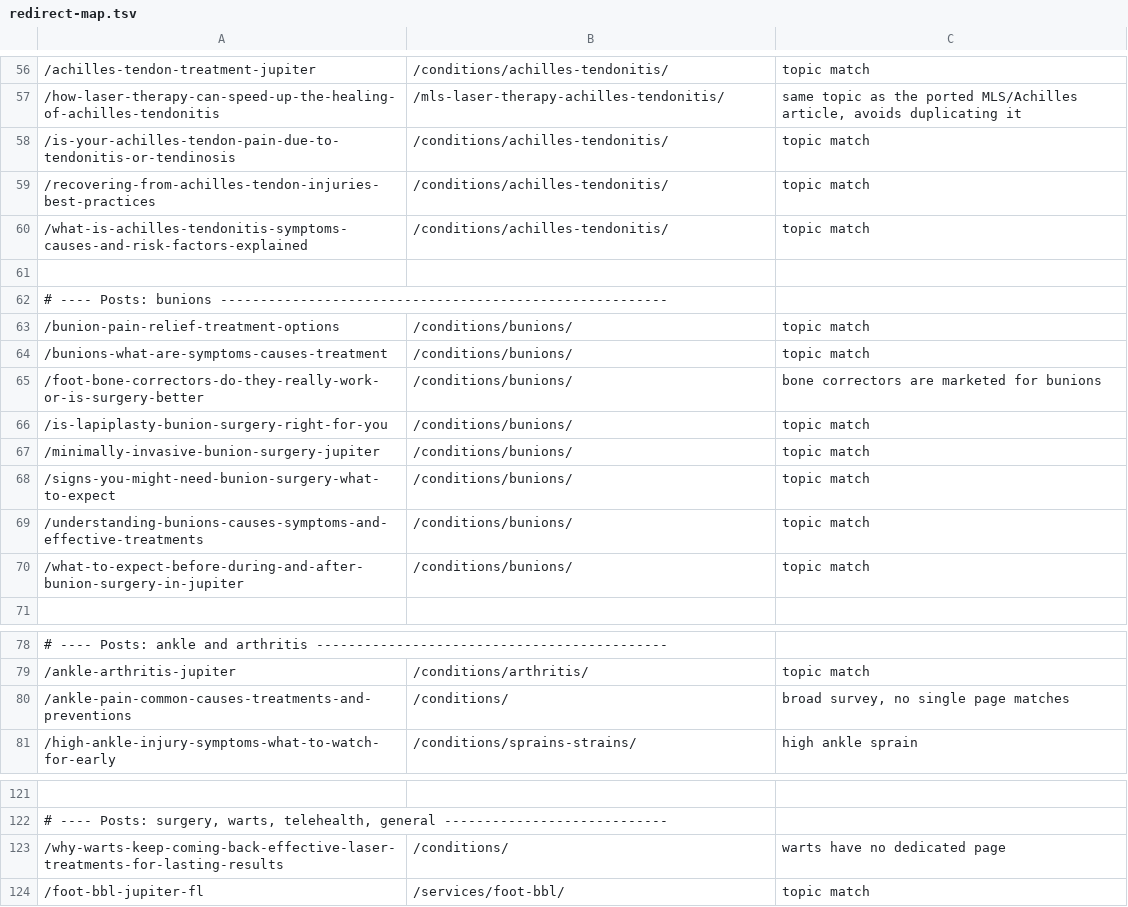
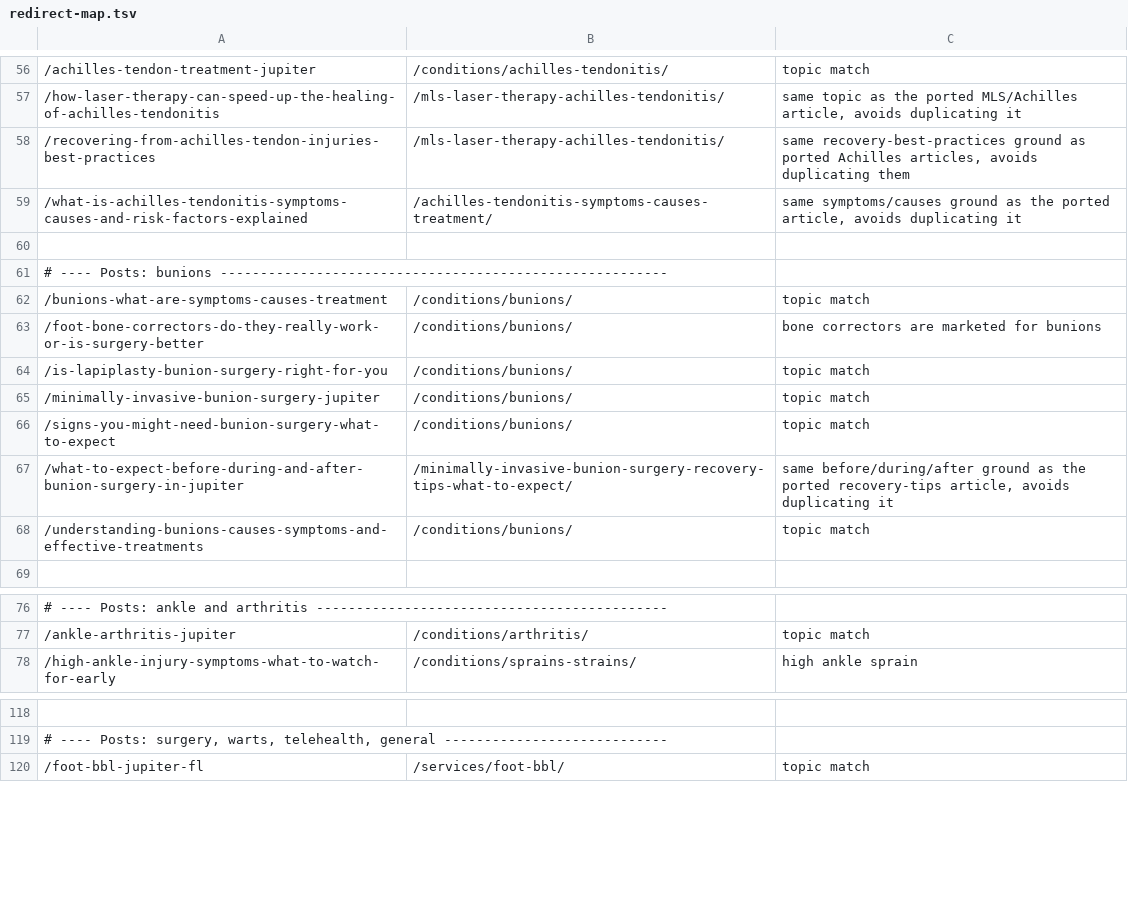
Before and after one commit to Design-of-Man/abacoapodiatry, a TSV file: _src/redirect-map.tsv, drawn as a sheet; only a part is shown, gaps mark what is left out; removed rows and columns are numbered as before the commit, all else as after; the diff names each change by its address in the sheet, - before the commit and + after, or states it on an @@ line.

```diff
--- a/_src/redirect-map.tsv
+++ b/_src/redirect-map.tsv
-row 58: /is-your-achilles-tendon-pain-due-to-tendonitis-or-tendinosis | /conditions/achilles-tendonitis/ | topic match
-B58: /conditions/achilles-tendonitis/
+B58: /mls-laser-therapy-achilles-tendonitis/
-C58: topic match
+C58: same recovery-best-practices ground as ported Achilles articles, avoids duplicating them
-B59: /conditions/achilles-tendonitis/
+B59: /achilles-tendonitis-symptoms-causes-treatment/
-C59: topic match
+C59: same symptoms/causes ground as the ported article, avoids duplicating it
-row 63: /bunion-pain-relief-treatment-options | /conditions/bunions/ | topic match
+row 67: /what-to-expect-before-during-and-after-bunion-surgery-in-jupiter | /minimally-invasive-bunion-surgery-recovery-tips-what-to-expect/ | same before/during/after ground as the ported recovery-tips article, avoids duplicating it
-row 70: /what-to-expect-before-during-and-after-bunion-surgery-in-jupiter | /conditions/bunions/ | topic match
-row 80: /ankle-pain-common-causes-treatments-and-preventions | /conditions/ | broad survey, no single page matches
-row 123: /why-warts-keep-coming-back-effective-laser-treatments-for-lasting-results | /conditions/ | warts have no dedicated page
```
Also changed, not shown: 14 other files.
